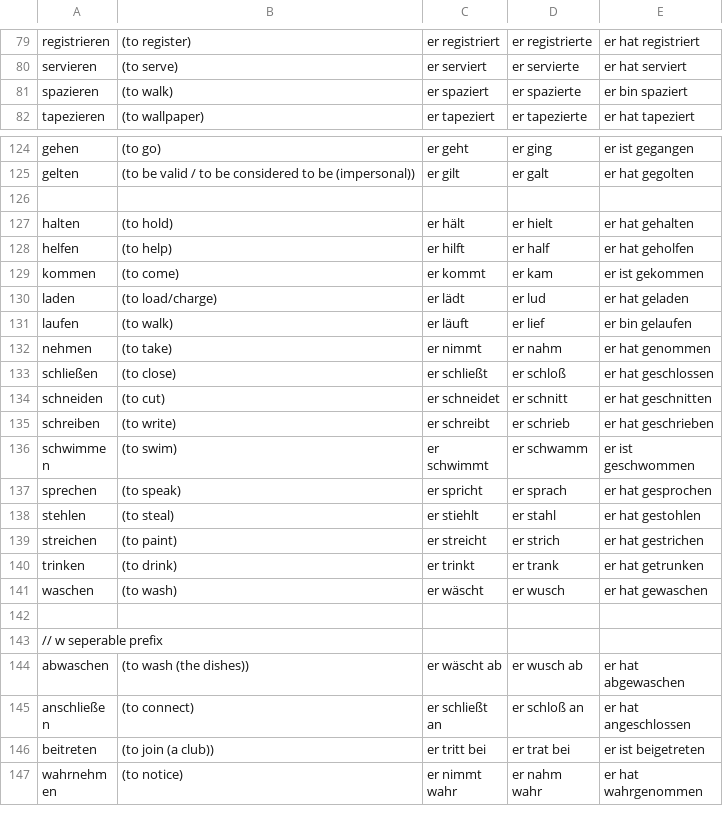
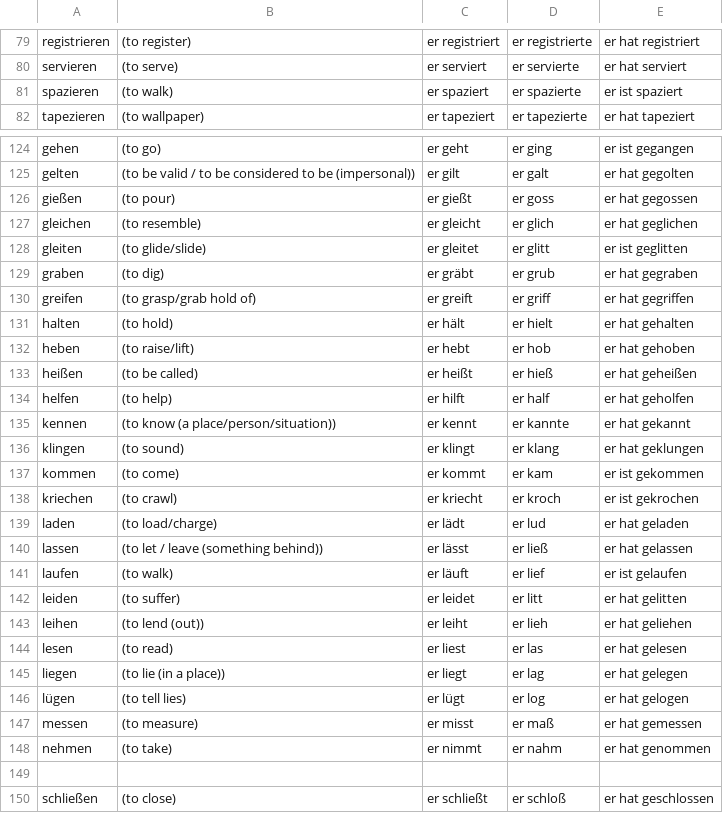
Before and after one commit to khipkin/konj, a CSV file: verbs.csv, drawn as a sheet; only a part is shown, gaps mark what is left out; the shorter side is filled out with more unchanged rows.

Commit message:
add more irreg verbs

```diff
--- a/verbs.csv
+++ b/verbs.csv
@@ -80,3 +80,3 @@ registrieren, (to register), er registriert, er registrierte, er hat registriert
 servieren, (to serve), er serviert, er servierte, er hat serviert
-spazieren, (to walk), er spaziert, er spazierte, er bin spaziert
+spazieren, (to walk), er spaziert, er spazierte, er ist spaziert
 tapezieren, (to wallpaper), er tapeziert, er tapezierte, er hat tapeziert
@@ -125,9 +125,26 @@ gehen, (to go), er geht, er ging, er ist gegangen
 gelten, (to be valid / to be considered to be (impersonal)), er gilt, er galt, er hat gegolten
+gießen, (to pour), er gießt, er goss, er hat gegossen
+gleichen, (to resemble), er gleicht, er glich, er hat geglichen
+gleiten, (to glide/slide), er gleitet, er glitt, er ist geglitten
+graben, (to dig), er gräbt, er grub, er hat gegraben
+greifen, (to grasp/grab hold of), er greift, er griff, er hat gegriffen
+halten, (to hold), er hält, er hielt, er hat gehalten
+heben, (to raise/lift), er hebt, er hob, er hat gehoben
+heißen, (to be called), er heißt, er hieß, er hat geheißen
+helfen, (to help), er hilft, er half, er hat geholfen
+kennen, (to know (a place/person/situation)), er kennt, er kannte, er hat gekannt
+klingen, (to sound), er klingt, er klang, er hat geklungen
+kommen, (to come), er kommt, er kam, er ist gekommen
+kriechen, (to crawl), er kriecht, er kroch, er ist gekrochen
+laden, (to load/charge), er lädt, er lud, er hat geladen
+lassen, (to let / leave (something behind)), er lässt, er ließ, er hat gelassen
+laufen, (to walk), er läuft, er lief, er ist gelaufen
+leiden, (to suffer), er leidet, er litt, er hat gelitten
+leihen, (to lend (out)), er leiht, er lieh, er hat geliehen
+lesen, (to read), er liest, er las, er hat gelesen
+liegen, (to lie (in a place)), er liegt, er lag, er hat gelegen
+lügen, (to tell lies), er lügt, er log, er hat gelogen
+messen, (to measure), er misst, er maß, er hat gemessen
+nehmen, (to take), er nimmt, er nahm, er hat genommen
 
-halten, (to hold), er hält, er hielt, er hat gehalten
-helfen, (to help), er hilft, er half, er hat geholfen
-kommen, (to come), er kommt, er kam, er ist gekommen
-laden, (to load/charge), er lädt, er lud, er hat geladen
-laufen, (to walk), er läuft, er lief, er bin gelaufen
-nehmen, (to take), er nimmt, er nahm, er hat genommen
 schließen, (to close), er schließt, er schloß, er hat geschlossen
```
Also changed, not shown: unfinished_verbs.csv.
